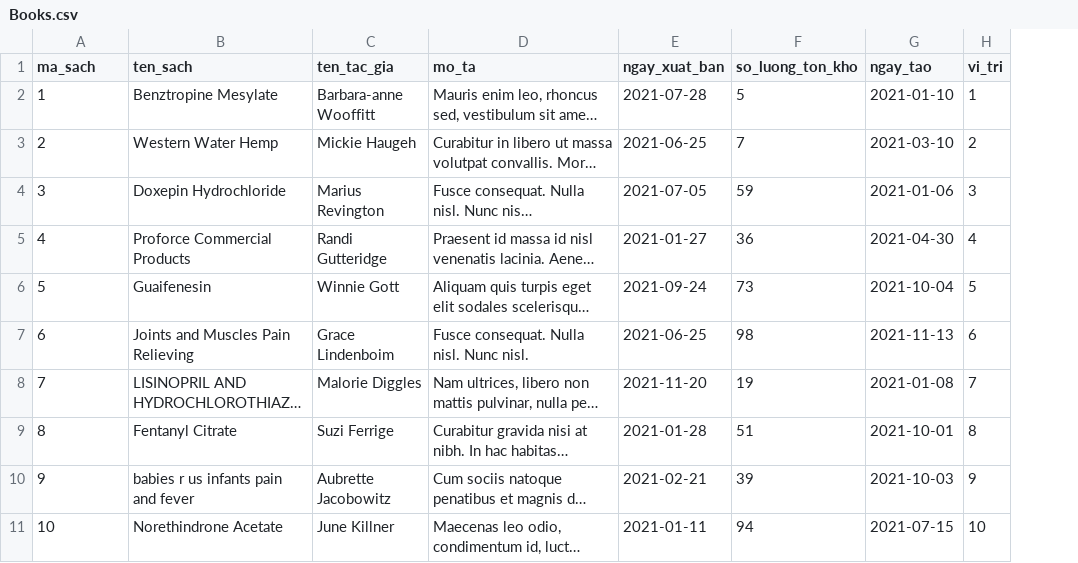
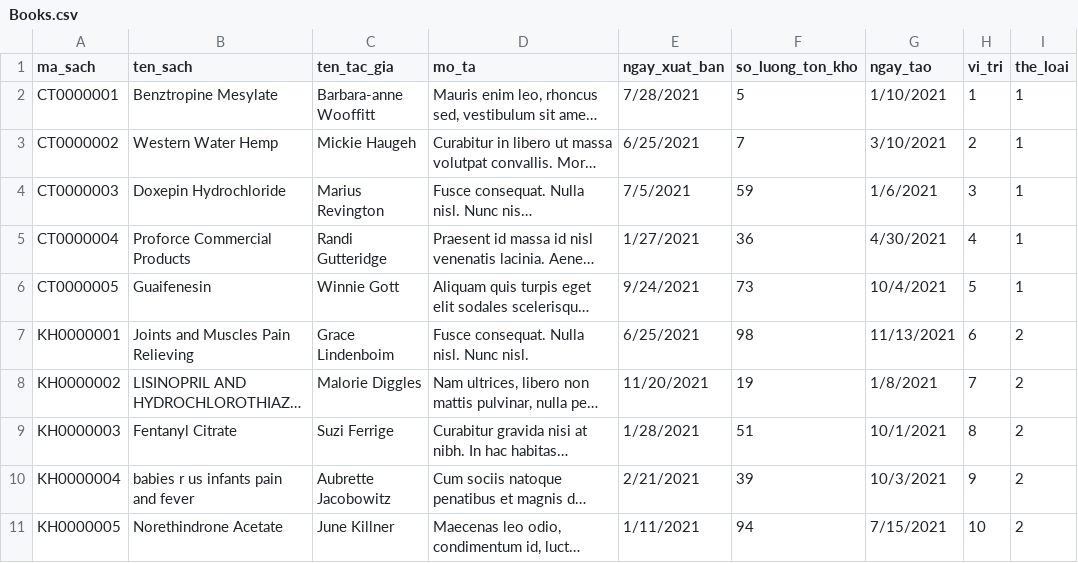
Before and after one commit to furucrm-minhtan/LIBRARY-WINFORM, a CSV file: Dump/Books.csv, drawn as a sheet; only a part is shown; long unchanged cells end in …; the diff covers the shown part only; the diff names each change by its address in the sheet, - before the commit and + after, or states it on an @@ line.

```diff
--- a/Dump/Books.csv
+++ b/Dump/Books.csv
+column I (the_loai), rows 2-11: 1 | 1 | 1 | 1 | 1 | 2 | 2 | 2 | 2 | 2
-A2 (ma_sach): 1
+A2 (ma_sach): CT0000001
-E2 (ngay_xuat_ban): 2021-07-28
+E2 (ngay_xuat_ban): 7/28/2021
-G2 (ngay_tao): 2021-01-10
+G2 (ngay_tao): 1/10/2021
-A3 (ma_sach): 2
+A3 (ma_sach): CT0000002
-E3 (ngay_xuat_ban): 2021-06-25
+E3 (ngay_xuat_ban): 6/25/2021
-G3 (ngay_tao): 2021-03-10
+G3 (ngay_tao): 3/10/2021
-A4 (ma_sach): 3
+A4 (ma_sach): CT0000003
-E4 (ngay_xuat_ban): 2021-07-05
+E4 (ngay_xuat_ban): 7/5/2021
-G4 (ngay_tao): 2021-01-06
+G4 (ngay_tao): 1/6/2021
-A5 (ma_sach): 4
+A5 (ma_sach): CT0000004
-E5 (ngay_xuat_ban): 2021-01-27
+E5 (ngay_xuat_ban): 1/27/2021
-G5 (ngay_tao): 2021-04-30
+G5 (ngay_tao): 4/30/2021
-A6 (ma_sach): 5
+A6 (ma_sach): CT0000005
-E6 (ngay_xuat_ban): 2021-09-24
+E6 (ngay_xuat_ban): 9/24/2021
-G6 (ngay_tao): 2021-10-04
+G6 (ngay_tao): 10/4/2021
-A7 (ma_sach): 6
+A7 (ma_sach): KH0000001
-E7 (ngay_xuat_ban): 2021-06-25
+E7 (ngay_xuat_ban): 6/25/2021
-G7 (ngay_tao): 2021-11-13
+G7 (ngay_tao): 11/13/2021
-A8 (ma_sach): 7
+A8 (ma_sach): KH0000002
-E8 (ngay_xuat_ban): 2021-11-20
+E8 (ngay_xuat_ban): 11/20/2021
-G8 (ngay_tao): 2021-01-08
+G8 (ngay_tao): 1/8/2021
-A9 (ma_sach): 8
+A9 (ma_sach): KH0000003
-E9 (ngay_xuat_ban): 2021-01-28
+E9 (ngay_xuat_ban): 1/28/2021
-G9 (ngay_tao): 2021-10-01
+G9 (ngay_tao): 10/1/2021
-A10 (ma_sach): 9
+A10 (ma_sach): KH0000004
-E10 (ngay_xuat_ban): 2021-02-21
+E10 (ngay_xuat_ban): 2/21/2021
-G10 (ngay_tao): 2021-10-03
+G10 (ngay_tao): 10/3/2021
-A11 (ma_sach): 10
+A11 (ma_sach): KH0000005
-E11 (ngay_xuat_ban): 2021-01-11
+E11 (ngay_xuat_ban): 1/11/2021
-G11 (ngay_tao): 2021-07-15
+G11 (ngay_tao): 7/15/2021
```
Also changed, not shown: 120 edited cells elsewhere in this file, 32 other files.
